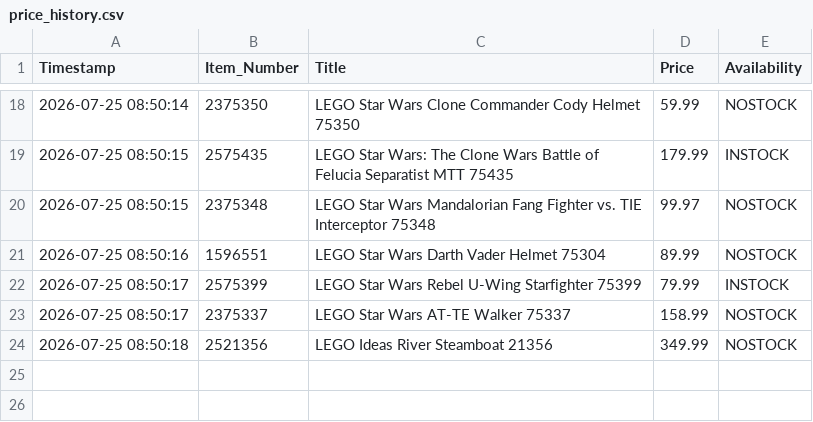
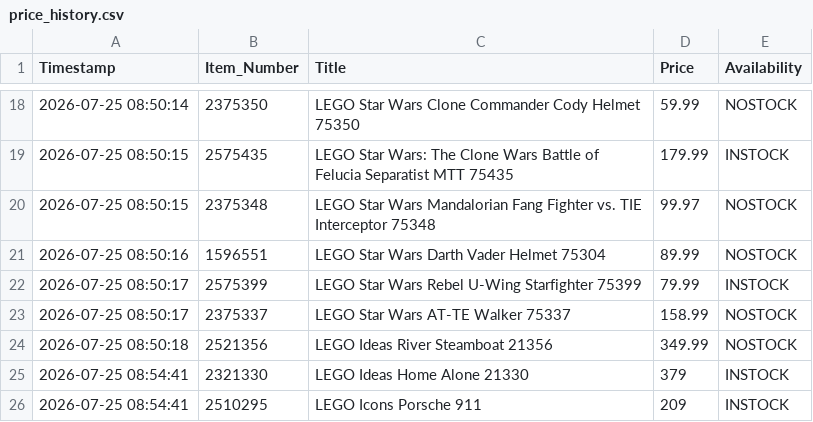
Before and after one commit to dorbei0901/deal-scraper, a CSV file: price_history.csv, drawn as a sheet; only a part is shown, gaps mark what is left out; the diff names each change by its address in the sheet, - before the commit and + after, or states it on an @@ line.

```diff
--- a/price_history.csv
+++ b/price_history.csv
+row 25: 2026-07-25 08:54:41 | 2321330 | LEGO Ideas Home Alone 21330 | 379 | INSTOCK
+row 26: 2026-07-25 08:54:41 | 2510295 | LEGO Icons Porsche 911 | 209 | INSTOCK
```
Also changed, not shown: 1 other file.
